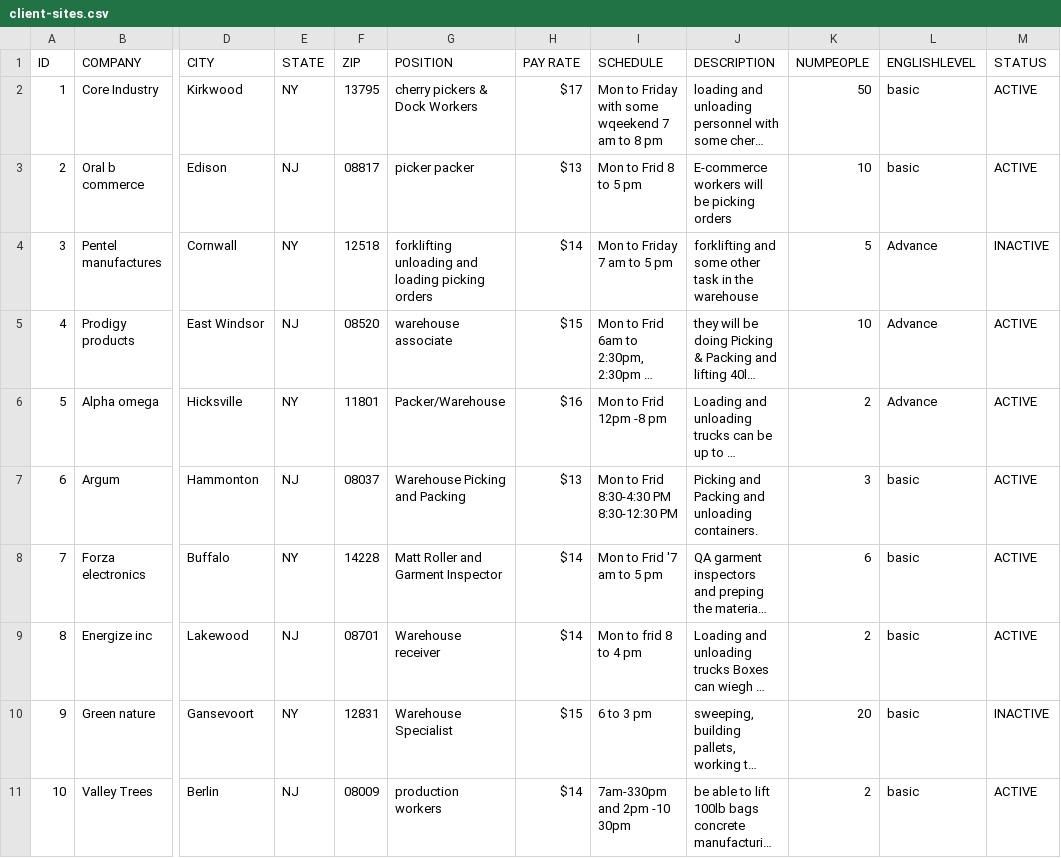
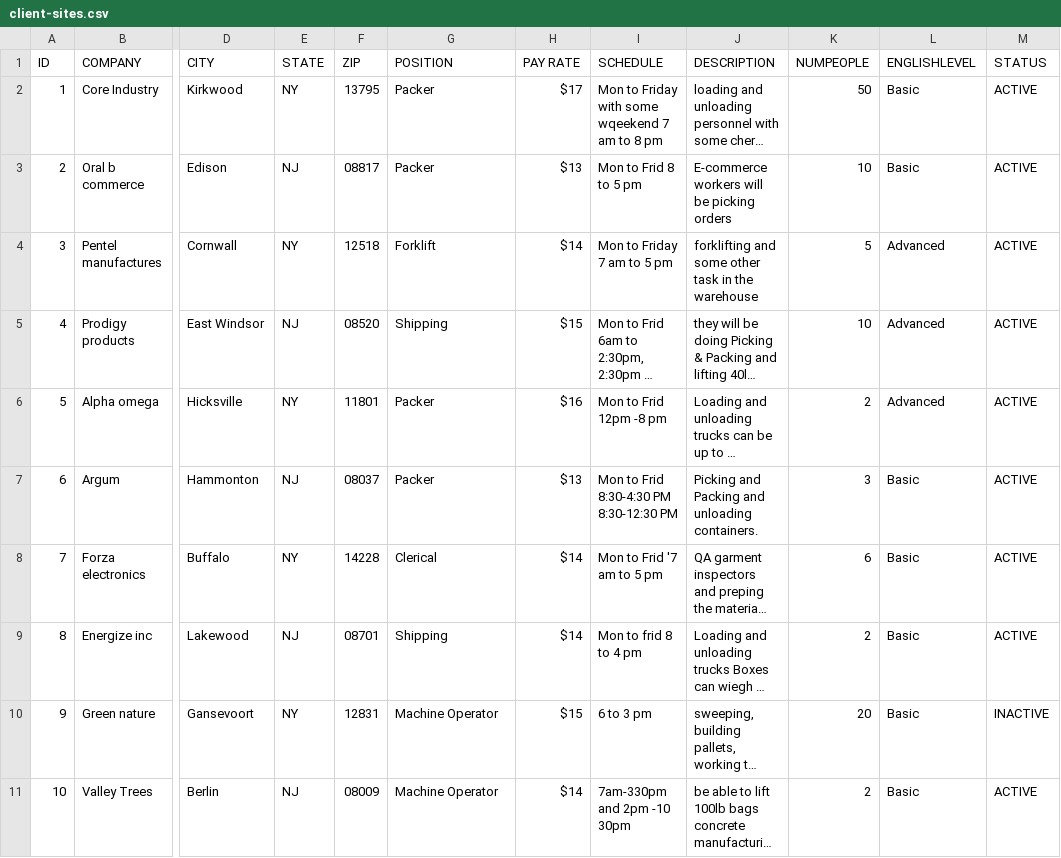
Before and after one commit to courtneysimonse/staffing-map, a CSV file: data/client-sites.csv, drawn as a sheet; only a part is shown, gaps mark what is left out; long unchanged cells end in …; the diff names each change by its address in the sheet, - before the commit and + after, or states it on an @@ line.

Commit message:
add editable tables pages

```diff
--- a/data/client-sites.csv
+++ b/data/client-sites.csv
-G2 (POSITION): cherry pickers & Dock Workers
+G2 (POSITION): Packer
-L2:L3 (ENGLISHLEVEL): basic
+L2:L3 (ENGLISHLEVEL): Basic
-G3 (POSITION): picker packer
+G3 (POSITION): Packer
-G4 (POSITION): forklifting unloading and loading picking orders
+G4 (POSITION): Forklift
-L4:L6 (ENGLISHLEVEL): Advance
+L4:L6 (ENGLISHLEVEL): Advanced
-M4 (STATUS): INACTIVE
+M4 (STATUS): ACTIVE
-G5 (POSITION): warehouse associate
+G5 (POSITION): Shipping
-G6 (POSITION): Packer/Warehouse
+G6 (POSITION): Packer
-G7 (POSITION): Warehouse Picking and Packing
+G7 (POSITION): Packer
-L7:L11 (ENGLISHLEVEL): basic
+L7:L11 (ENGLISHLEVEL): Basic
-G8 (POSITION): Matt Roller and Garment Inspector
+G8 (POSITION): Clerical
-G9 (POSITION): Warehouse receiver
+G9 (POSITION): Shipping
-G10 (POSITION): Warehouse Specialist
+G10 (POSITION): Machine Operator
-G11 (POSITION): production workers
+G11 (POSITION): Machine Operator
```
Also changed, not shown: data/candidates.csv, 5 other files.
